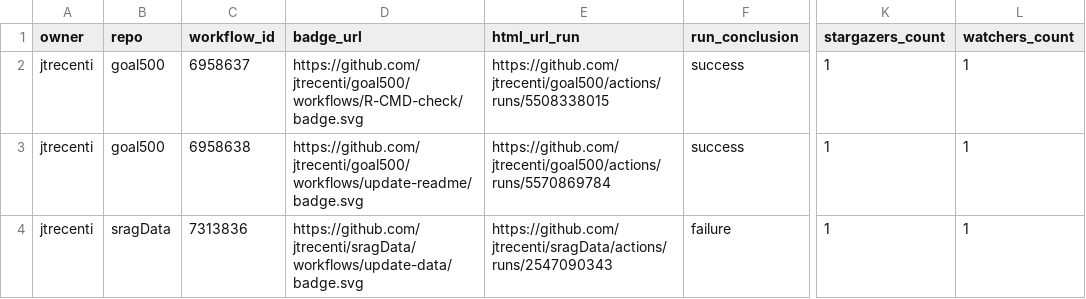
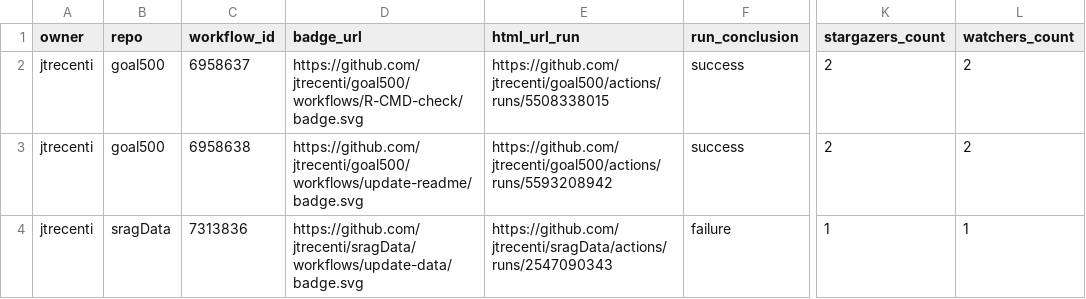
Before and after one commit to jtrecenti/status, a CSV file: repos.csv, drawn as a sheet; only a part is shown, gaps mark what is left out; the diff names each change by its address in the sheet, - before the commit and + after, or states it on an @@ line.

```diff
--- a/repos.csv
+++ b/repos.csv
-K2:K3 (stargazers_count): 1
+K2:K3 (stargazers_count): 2
-L2:L3 (watchers_count): 1
+L2:L3 (watchers_count): 2
-E3 (html_url_run): https://github.com/jtrecenti/goal500/actions/runs/5570869784
+E3 (html_url_run): https://github.com/jtrecenti/goal500/actions/runs/5593208942
```
Also changed, not shown: 1 other file.
